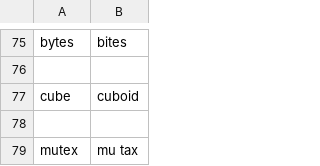
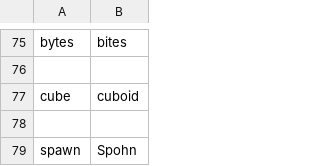
Before and after one commit to Twiebs/knausj_talon, a CSV file: settings/words_to_replace.csv, drawn as a sheet; only a part is shown, gaps mark what is left out; removed rows and columns are numbered as before the commit, all else as after; the diff names each change by its address in the sheet, - before the commit and + after, or states it on an @@ line.

Commit message:
added spawn

```diff
--- a/settings/words_to_replace.csv
+++ b/settings/words_to_replace.csv
-row 79: mutex | mu tax
+row 79: spawn | Spohn
```
